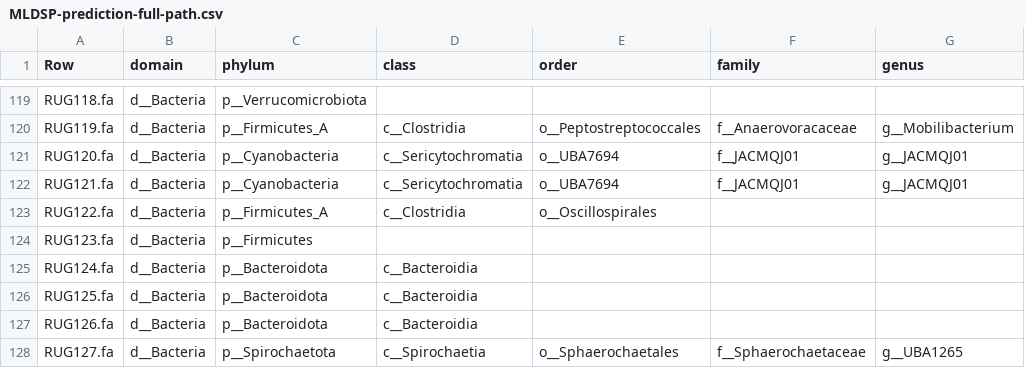
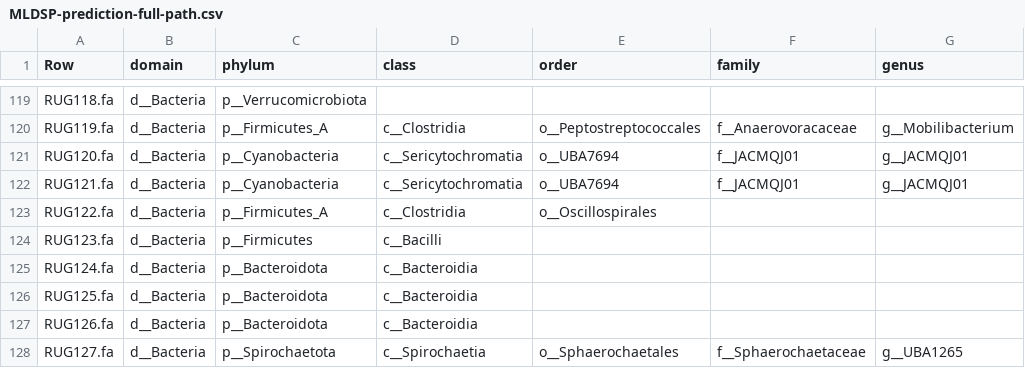
Before and after one commit to wxli0/MT-MAG, a CSV file: outputs-r202/MLDSP-prediction-full-path.csv, drawn as a sheet; only a part is shown, gaps mark what is left out; the diff covers the shown part only; the diff names each change by its address in the sheet, - before the commit and + after, or states it on an @@ line.

```diff
--- a/outputs-r202/MLDSP-prediction-full-path.csv
+++ b/outputs-r202/MLDSP-prediction-full-path.csv
-D124 (class): (empty)
+D124 (class): c__Bacilli
```
Also changed, not shown: 64 edited cells elsewhere in this file, 1 other file.
